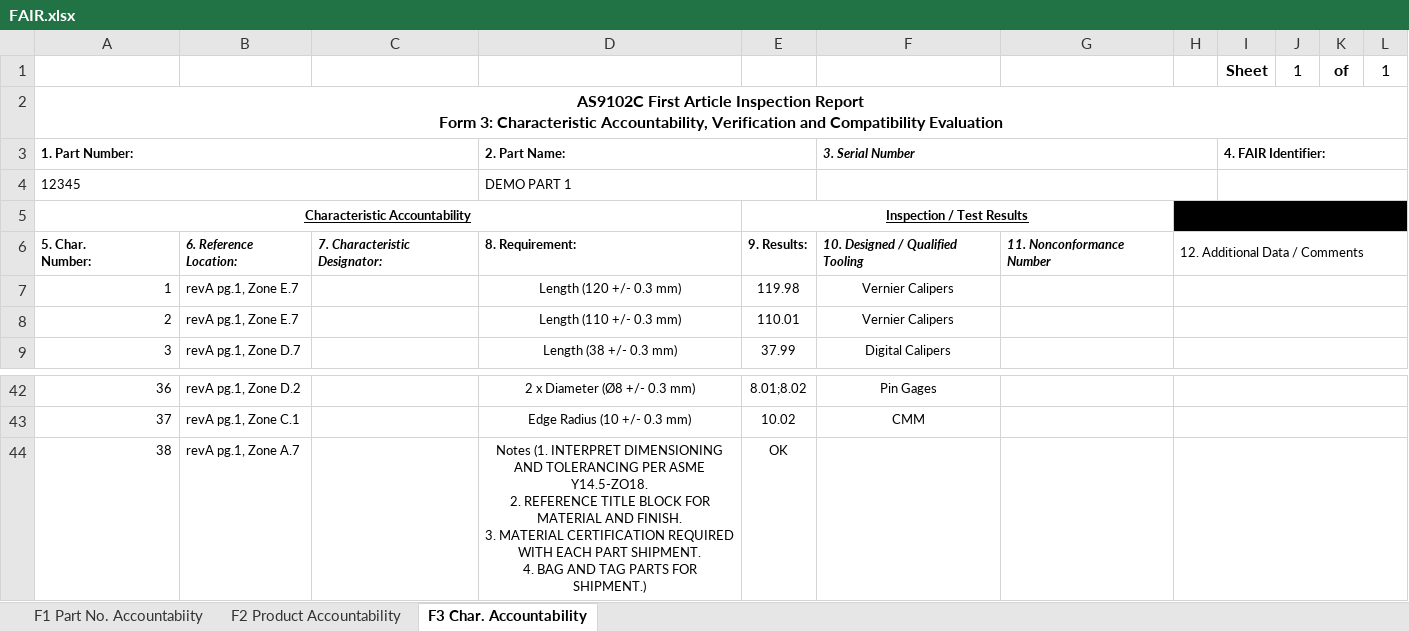
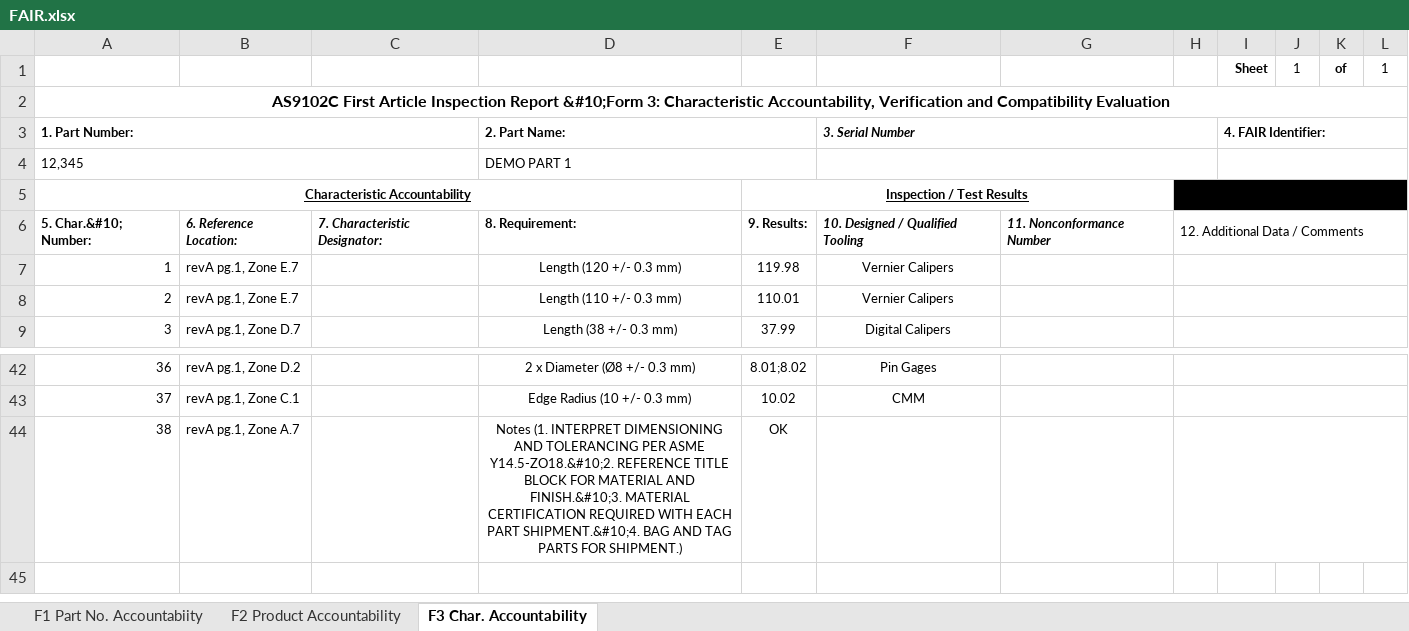
Before and after one commit to NukaW0rld/Revision-Reconciliation, an Excel workbook: assets/part1/FAIR.xlsx, sheet F3 Char. Accountability, drawn as a sheet; only a part is shown, gaps mark what is left out; values as stored, in another font and other column widths than the file's, no borders; charts and pictures not drawn; ↵ is a line break in a cell; the diff names each change by its address in the sheet, - before the commit and + after, or states it on an @@ line.

```diff
--- a/assets/part1/FAIR.xlsx (sheet F3 Char. Accountability)
+++ b/assets/part1/FAIR.xlsx (sheet F3 Char. Accountability)
@@ I1:L1 text size: smaller @@
-A2: …Inspection Report ↵ Form 3: Characteristic…
+A2: …Inspection Report &#10;Form 3: Characteristic…
-A4: 12345
+A4: 12,345
-A6: 5. Char. ↵ Number:
+A6: 5. Char.&#10; Number:
-D44: …PER ASME Y14.5-ZO18. ↵ 2. REFERENCE TITLE BLOCK FOR MATERIAL AND FINISH. ↵ 3. MATERIAL CERTIFICATION REQUIRED WITH EACH PART SHIPMENT. ↵ 4. BAG AND…
+D44: …PER ASME Y14.5-ZO18.&#10;2. REFERENCE TITLE BLOCK FOR MATERIAL AND FINISH.&#10;3. MATERIAL CERTIFICATION REQUIRED WITH EACH PART SHIPMENT.&#10;4. BAG AND…
```
Also changed, not shown: sheet F1 Part No. Accountabiity, sheet F2 Product Accountability, charts or pictures, 1 other file.
